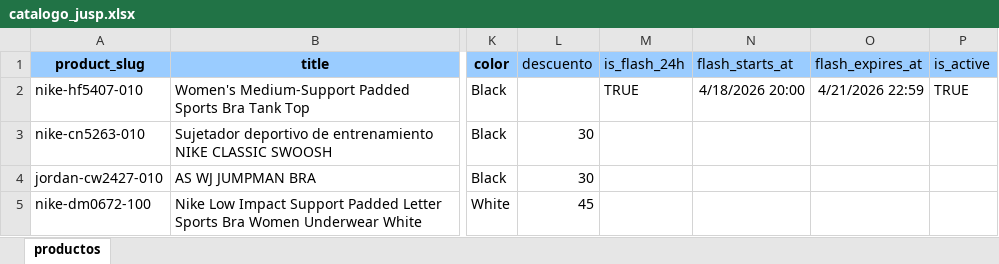
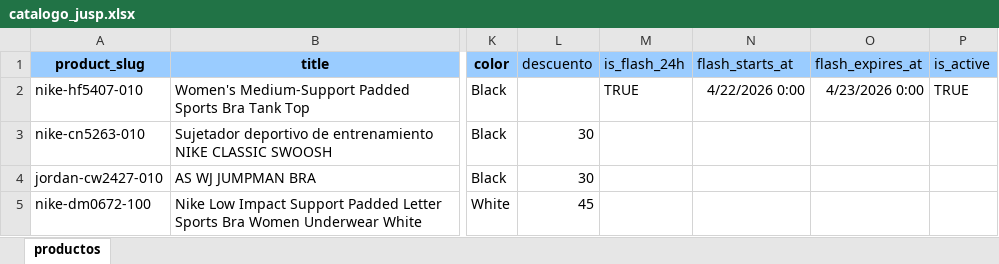
Before and after one commit to JUSEPE11/JUSP-CLIENT, an Excel workbook: data/catalogo_jusp.xlsx, sheet productos, drawn as a sheet; only a part is shown, gaps mark what is left out; values as stored, in another font and other column widths than the file's, no borders; the diff names each change by its address in the sheet, - before the commit and + after, or states it on an @@ line.

```diff
--- a/data/catalogo_jusp.xlsx (sheet productos)
+++ b/data/catalogo_jusp.xlsx (sheet productos)
-N2 (flash_starts_at): 4/18/2026 20:00
+N2 (flash_starts_at): 4/22/2026 0:00
-O2 (flash_expires_at): 4/21/2026 22:59
+O2 (flash_expires_at): 4/23/2026 0:00
```
Also changed, not shown: 10 other files.
